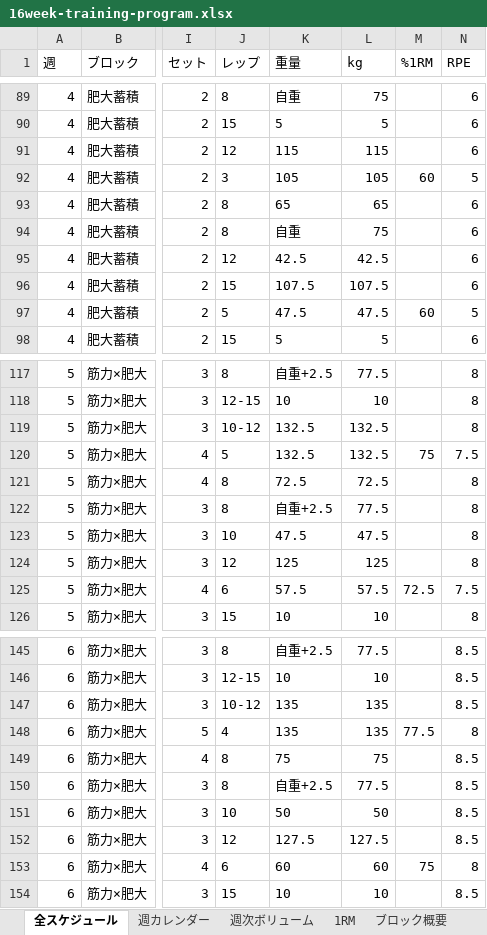
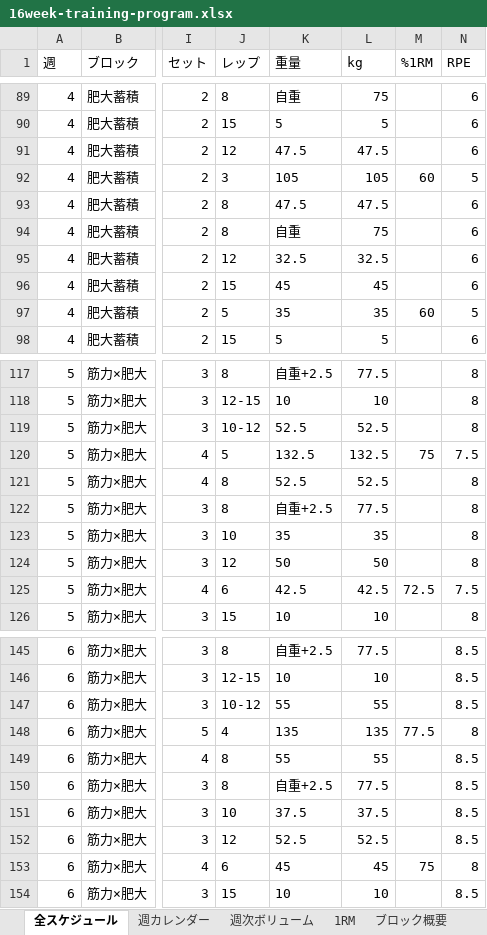
Before and after one commit to shogotomita/upper-focus-cycle, an Excel workbook: 16week-training-program.xlsx, sheet 全スケジュール, drawn as a sheet; only a part is shown, gaps mark what is left out; values as stored, in another font and other column widths than the file's, no borders; the diff covers the shown part only; the diff names each change by its address in the sheet, - before the commit and + after, or states it on an @@ line.

```diff
--- a/16week-training-program.xlsx (sheet 全スケジュール)
+++ b/16week-training-program.xlsx (sheet 全スケジュール)
-K91 (重量): 115
+K91 (重量): 47.5
-L91 (kg): 115
+L91 (kg): 47.5
-K93 (重量): 65
+K93 (重量): 47.5
-L93 (kg): 65
+L93 (kg): 47.5
-K95 (重量): 42.5
+K95 (重量): 32.5
-L95 (kg): 42.5
+L95 (kg): 32.5
-K96 (重量): 107.5
+K96 (重量): 45
-L96 (kg): 107.5
+L96 (kg): 45
-K97 (重量): 47.5
+K97 (重量): 35
-L97 (kg): 47.5
+L97 (kg): 35
-K119 (重量): 132.5
+K119 (重量): 52.5
-L119 (kg): 132.5
+L119 (kg): 52.5
-K121 (重量): 72.5
+K121 (重量): 52.5
-L121 (kg): 72.5
+L121 (kg): 52.5
-K123 (重量): 47.5
+K123 (重量): 35
-L123 (kg): 47.5
+L123 (kg): 35
-K124 (重量): 125
+K124 (重量): 50
-L124 (kg): 125
+L124 (kg): 50
-K125 (重量): 57.5
+K125 (重量): 42.5
-L125 (kg): 57.5
+L125 (kg): 42.5
-K147 (重量): 135
+K147 (重量): 55
-L147 (kg): 135
+L147 (kg): 55
-K149 (重量): 75
+K149 (重量): 55
-L149 (kg): 75
+L149 (kg): 55
-K151 (重量): 50
+K151 (重量): 37.5
-L151 (kg): 50
+L151 (kg): 37.5
-K152 (重量): 127.5
+K152 (重量): 52.5
-L152 (kg): 127.5
+L152 (kg): 52.5
-K153 (重量): 60
+K153 (重量): 45
-L153 (kg): 60
+L153 (kg): 45
```
Also changed, not shown: 194 edited cells elsewhere in this sheet, sheet 1RM, public/16week-training-program.xlsx, 6 other files.
